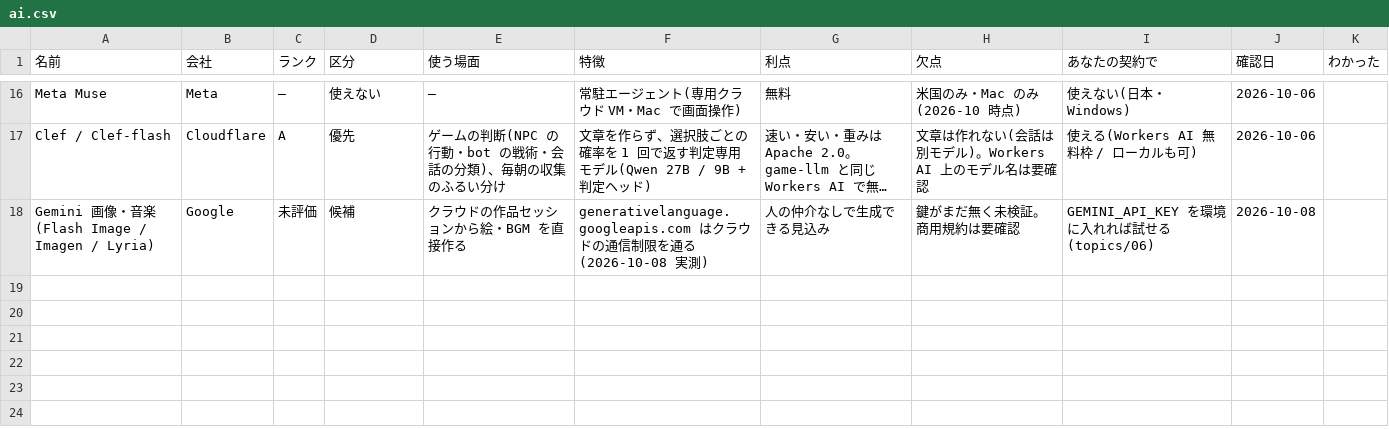
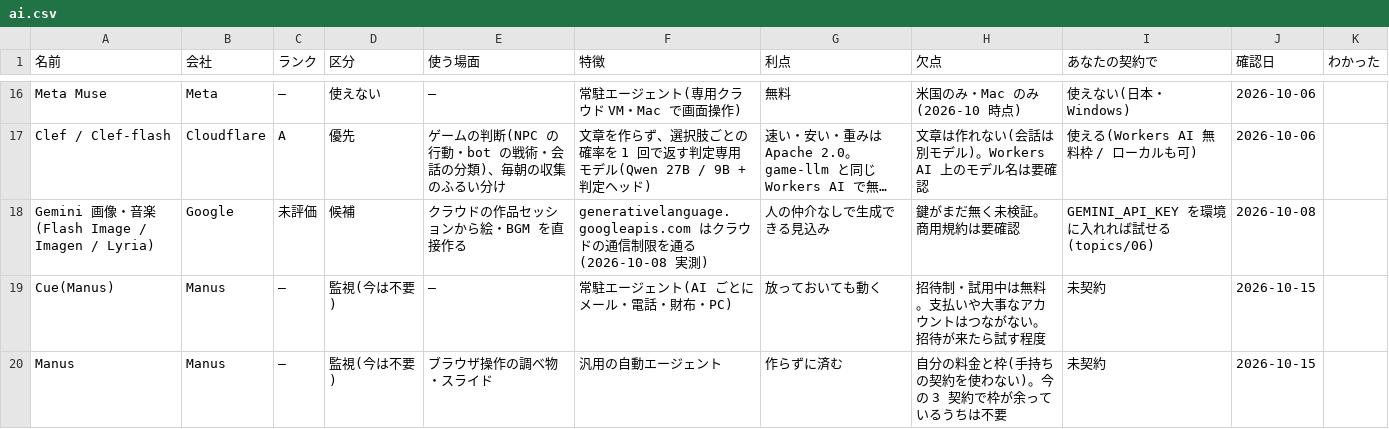
Before and after one commit to mukkii-game/Perfect_Dev_Environment, a CSV file: knowledge/tables/ai.csv, drawn as a sheet; only a part is shown, gaps mark what is left out; long unchanged cells end in …; the diff names each change by its address in the sheet, - before the commit and + after, or states it on an @@ line.

```diff
--- a/knowledge/tables/ai.csv
+++ b/knowledge/tables/ai.csv
+row 19: Cue(Manus) | Manus | — | 監視(今は不要) | — | 常駐エージェント(AI ごとにメール・電話・財布・PC) | 放っておいても動く | 招待制・試用中は無料。支払いや大事なアカウントはつながない。招待が来たら試す程度 | 未契約 | 2026-10-15
+row 20: Manus | Manus | — | 監視(今は不要) | ブラウザ操作の調べ物・スライド | 汎用の自動エージェント | 作らずに済む | 自分の料金と枠(手持ちの契約を使わない)。今の 3 契約で枠が余っているうちは不要 | 未契約 | 2026-10-15
```
Also changed, not shown: knowledge/tables/assets.csv, 1 other file.
